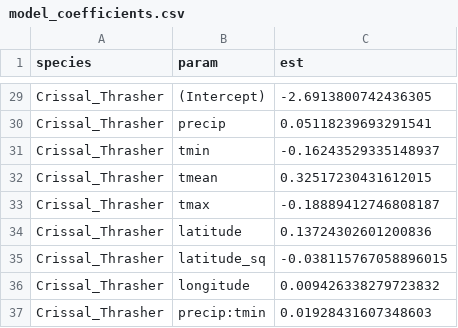
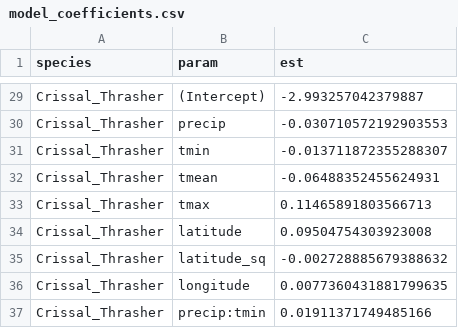
Before and after one commit to dochvam/TNC-DS421, a CSV file: intermediate/model_coefficients.csv, drawn as a sheet; only a part is shown, gaps mark what is left out; the diff covers the shown part only; the diff names each change by its address in the sheet, - before the commit and + after, or states it on an @@ line.

```diff
--- a/intermediate/model_coefficients.csv
+++ b/intermediate/model_coefficients.csv
-C29 (est): -2.6913800742436305
+C29 (est): -2.993257042379887
-C30 (est): 0.05118239693291541
+C30 (est): -0.030710572192903553
-C31 (est): -0.16243529335148937
+C31 (est): -0.013711872355288307
-C32 (est): 0.32517230431612015
+C32 (est): -0.06488352455624931
-C33 (est): -0.18889412746808187
+C33 (est): 0.11465891803566713
-C34 (est): 0.13724302601200836
+C34 (est): 0.09504754303923008
-C35 (est): -0.038115767058896015
+C35 (est): -0.002728885679388632
-C36 (est): 0.009426338279723832
+C36 (est): 0.0077360431881799635
-C37 (est): 0.01928431607348603
+C37 (est): 0.01911371749485166
```
Also changed, not shown: 3 added rows, 3 removed rows and 24 edited cells elsewhere in this file, 1 other file.
